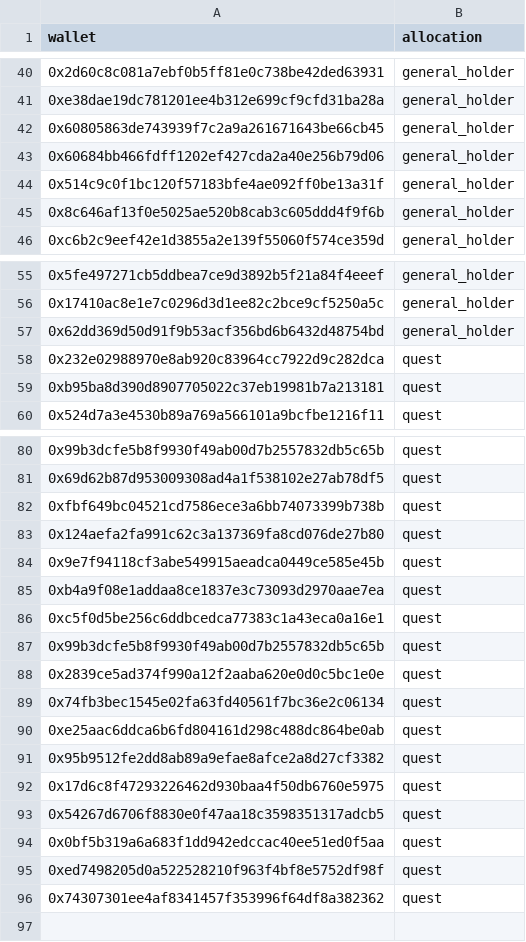
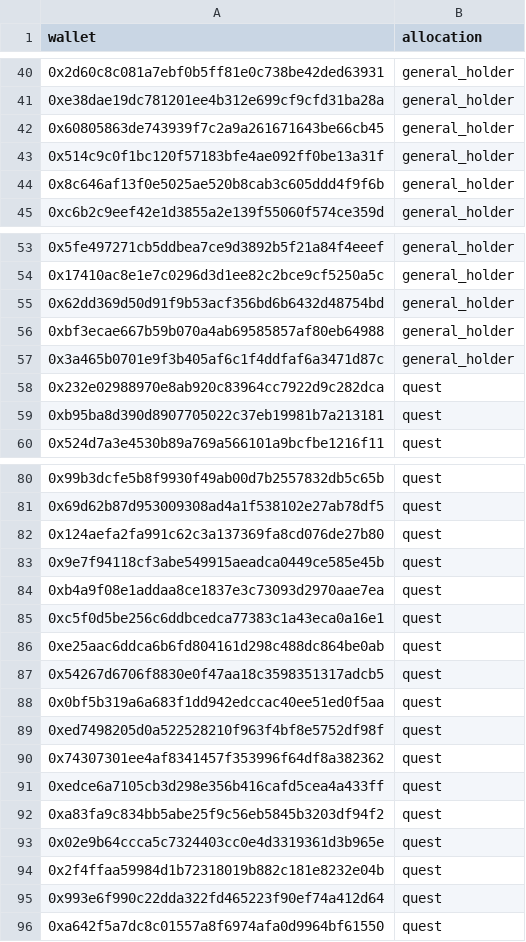
Before and after one commit to Blauyourmind/rebels-whitelist, a CSV file: final_list.csv, drawn as a sheet; only a part is shown, gaps mark what is left out; removed rows and columns are numbered as before the commit, all else as after; the diff covers the shown part only; the diff names each change by its address in the sheet, - before the commit and + after, or states it on an @@ line.

```diff
--- a/final_list.csv
+++ b/final_list.csv
-row 43: 0x60684bb466fdff1202ef427cda2a40e256b79d06 | general_holder
+row 56: 0xbf3ecae667b59b070a4ab69585857af80eb64988 | general_holder
+row 57: 0x3a465b0701e9f3b405af6c1f4ddfaf6a3471d87c | general_holder
-row 82: 0xfbf649bc04521cd7586ece3a6bb74073399b738b | quest
-row 87: 0x99b3dcfe5b8f9930f49ab00d7b2557832db5c65b | quest
-row 88: 0x2839ce5ad374f990a12f2aaba620e0d0c5bc1e0e | quest
-row 89: 0x74fb3bec1545e02fa63fd40561f7bc36e2c06134 | quest
-row 91: 0x95b9512fe2dd8ab89a9efae8afce2a8d27cf3382 | quest
-row 92: 0x17d6c8f47293226462d930baa4f50db6760e5975 | quest
+row 91: 0xedce6a7105cb3d298e356b416cafd5cea4a433ff | quest
+row 92: 0xa83fa9c834bb5abe25f9c56eb5845b3203df94f2 | quest
+row 93: 0x02e9b64ccca5c7324403cc0e4d3319361d3b965e | quest
+row 94: 0x2f4ffaa59984d1b72318019b882c181e8232e04b | quest
+row 95: 0x993e6f990c22dda322fd465223f90ef74a412d64 | quest
+row 96: 0xa642f5a7dc8c01557a8f6974afa0d9964bf61550 | quest
```
Also changed, not shown: 1 removed row elsewhere in this file, whitelist/quest_list.csv, 1 other file.
